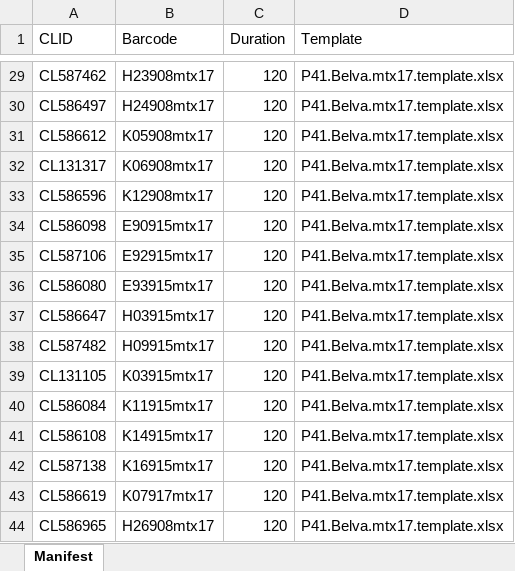
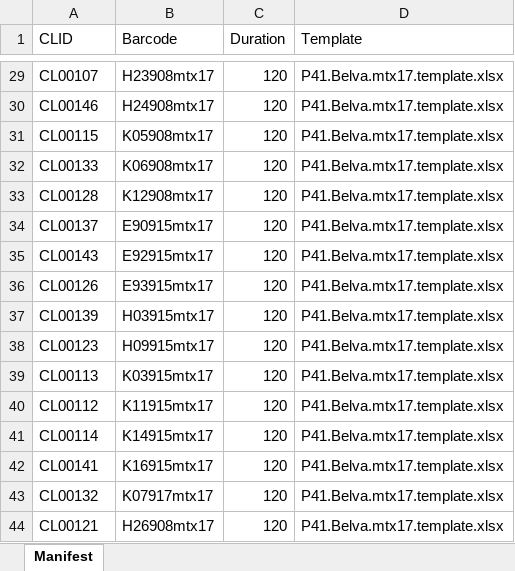
Before and after one commit to gdrplatform/gDRworkshops, an Excel workbook: examples/LargeDrugCombo_Goetz_Cancers_2024/raw_data/Project41.Belva.S01.manifest.xlsx, sheet Manifest, drawn as a sheet; only a part is shown, gaps mark what is left out; values as stored, in another font and other column widths than the file's, no borders; the diff covers the shown part only; the diff names each change by its address in the sheet, - before the commit and + after, or states it on an @@ line.

Commit message:
feat: anonymize internal CLIDs with open-source IDs (CL00100-CL00146)

```diff
--- a/examples/LargeDrugCombo_Goetz_Cancers_2024/raw_data/Project41.Belva.S01.manifest.xlsx (sheet Manifest)
+++ b/examples/LargeDrugCombo_Goetz_Cancers_2024/raw_data/Project41.Belva.S01.manifest.xlsx (sheet Manifest)
-A29 (CLID): CL587462
+A29 (CLID): CL00107
-A30 (CLID): CL586497
+A30 (CLID): CL00146
-A31 (CLID): CL586612
+A31 (CLID): CL00115
-A32 (CLID): CL131317
+A32 (CLID): CL00133
-A33 (CLID): CL586596
+A33 (CLID): CL00128
-A34 (CLID): CL586098
+A34 (CLID): CL00137
-A35 (CLID): CL587106
+A35 (CLID): CL00143
-A36 (CLID): CL586080
+A36 (CLID): CL00126
-A37 (CLID): CL586647
+A37 (CLID): CL00139
-A38 (CLID): CL587482
+A38 (CLID): CL00123
-A39 (CLID): CL131105
+A39 (CLID): CL00113
-A40 (CLID): CL586084
+A40 (CLID): CL00112
-A41 (CLID): CL586108
+A41 (CLID): CL00114
-A42 (CLID): CL587138
+A42 (CLID): CL00141
-A43 (CLID): CL586619
+A43 (CLID): CL00132
-A44 (CLID): CL586965
+A44 (CLID): CL00121
```
Also changed, not shown: 27 edited cells elsewhere in this sheet, examples/SmallDrugCombo_Zhou_CellChemBio_2026/raw_data/9545combo_Manifest.xlsx, examples/SmallDrugCombo_Zhou_CellChemBio_2026/raw_data/Untreated.xlsx, 2 other files.
